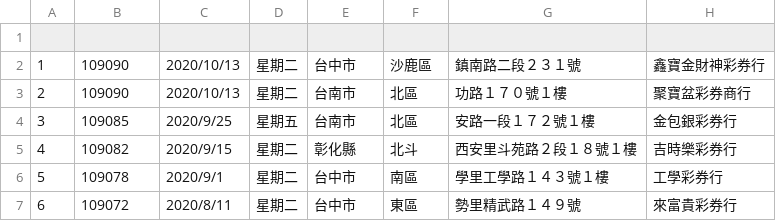
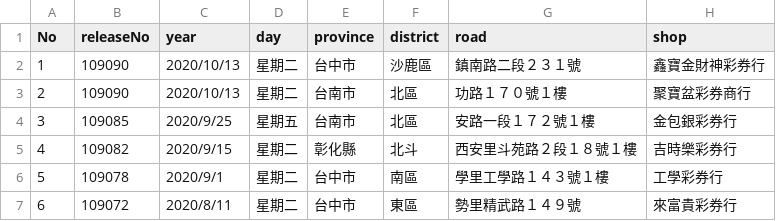
Before and after one commit to yuhansu615/dataviscourse-pr-DoesLotterywinpeopleafortuneovernight, a CSV file: data/tw/tw-location.csv (was data/tw-location.csv), drawn as a sheet; only a part is shown.

Commit message:
finish tw data and map

```diff
--- a/data/tw-location.csv
+++ b/data/tw/tw-location.csv
@@ -1,2 +1,2 @@
-
+No,releaseNo,year,day,province,district,road,shop
 1,109090,2020/10/13,星期二,台中市,沙鹿區,鎮南路二段２３１號,鑫寶金財神彩券行
```
Also changed, not shown: 25 other files.
